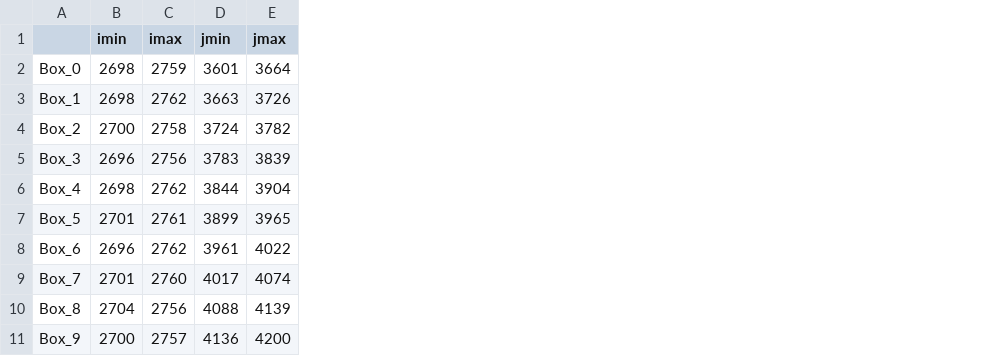
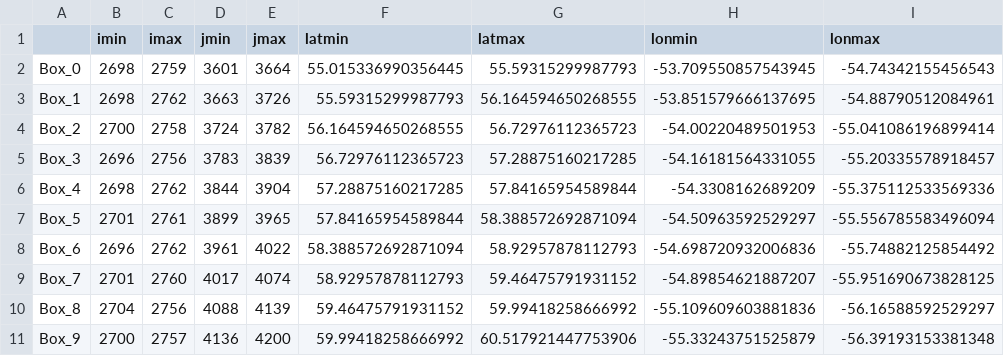
Before and after one commit to auraoupa/formation_ANNA, a CSV file: make_boxes/boxes_LS_1x1_eNATL60.csv, drawn as a sheet; only a part is shown; the diff names each change by its address in the sheet, - before the commit and + after, or states it on an @@ line.

```diff
--- a/make_boxes/boxes_LS_1x1_eNATL60.csv
+++ b/make_boxes/boxes_LS_1x1_eNATL60.csv
+column F (latmin), rows 2-11: 55.015336990356445 | 55.59315299987793 | 56.164594650268555 | 56.72976112365723 | 57.28875160217285 | 57.84165954589844 | 58.388572692871094 | 58.92957878112793 | 59.46475791931152 | 59.99418258666992
+column G (latmax), rows 2-11: 55.59315299987793 | 56.164594650268555 | 56.72976112365723 | 57.28875160217285 | 57.84165954589844 | 58.388572692871094 | 58.92957878112793 | 59.46475791931152 | 59.99418258666992 | 60.517921447753906
+column H (lonmin), rows 2-11: -53.709550857543945 | -53.851579666137695 | -54.00220489501953 | -54.16181564331055 | -54.3308162689209 | -54.50963592529297 | -54.698720932006836 | -54.89854621887207 | -55.109609603881836 | -55.33243751525879
+column I (lonmax), rows 2-11: -54.74342155456543 | -54.88790512084961 | -55.041086196899414 | -55.20335578918457 | -55.375112533569336 | -55.556785583496094 | -55.74882125854492 | -55.951690673828125 | -56.16588592529297 | -56.39193153381348
```
Also changed, not shown: 1 other file.
